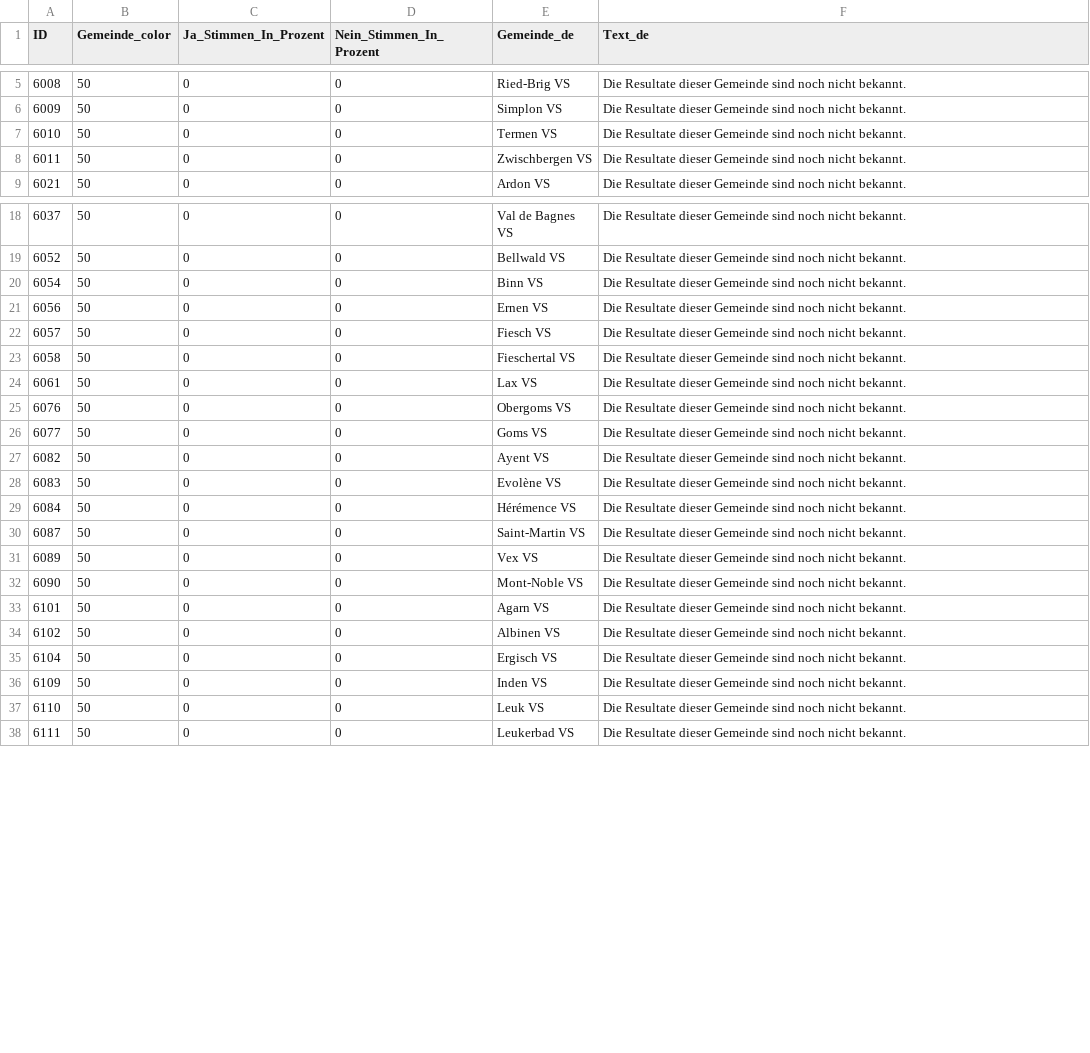
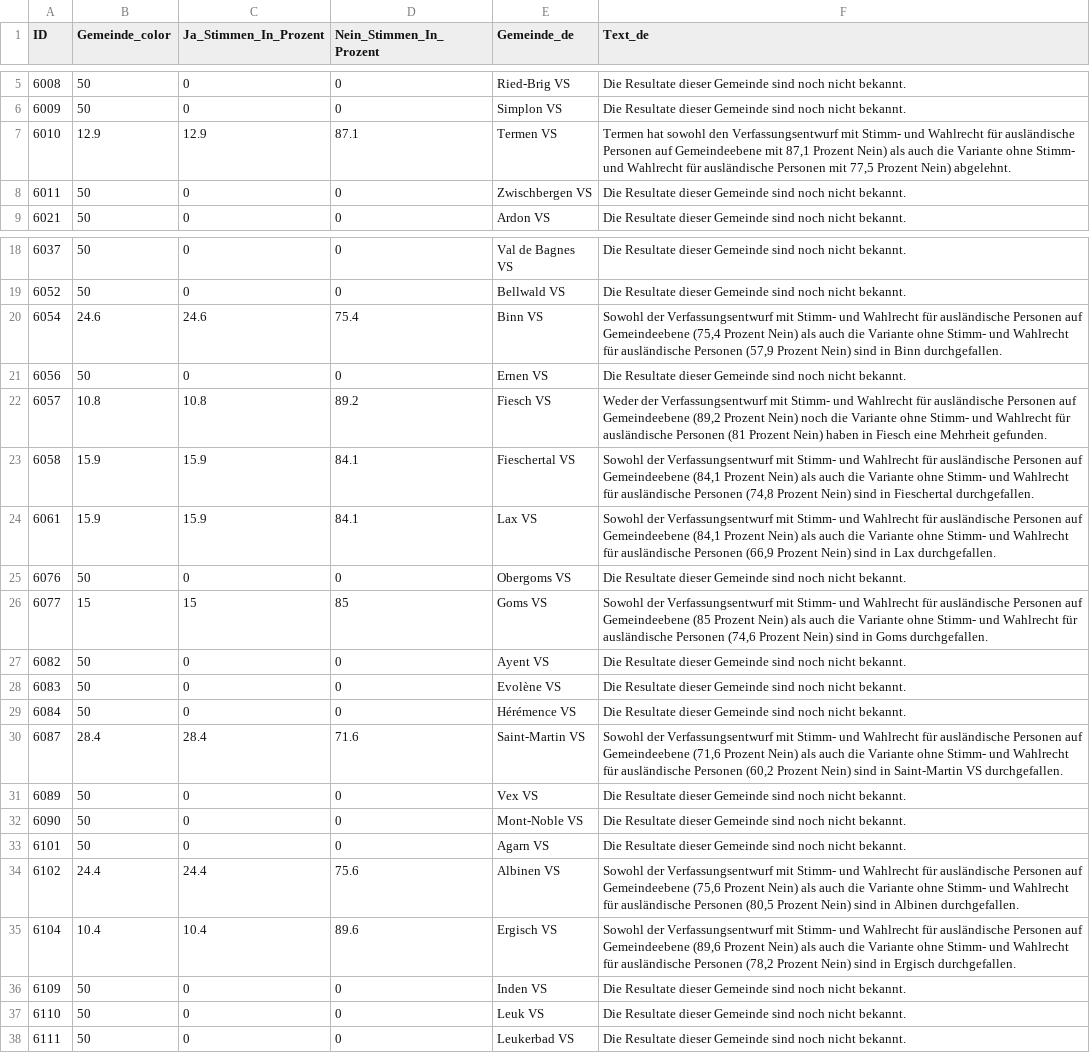
Before and after one commit to awp-finanznachrichten/lena_maerz2024, a CSV file: Output_Cantons/VS_Verfassung_dw_de.csv, drawn as a sheet; only a part is shown, gaps mark what is left out; the diff covers the shown part only.

```diff
--- a/Output_Cantons/VS_Verfassung_dw_de.csv
+++ b/Output_Cantons/VS_Verfassung_dw_de.csv
@@ -6,3 +6,3 @@
 6009,50,0,0,"Simplon VS","Die Resultate dieser Gemeinde sind noch nicht bekannt."
-6010,50,0,0,"Termen VS","Die Resultate dieser Gemeinde sind noch nicht bekannt."
+6010,12.9,12.9,87.1,"Termen VS","Termen hat sowohl den Verfassungsentwurf mit Stimm- und Wahlrecht für ausländische Personen auf Gemeindeebene mit 87,1 Prozent Nein) als auch die Variante ohne Stimm- und Wahlrecht für ausländische Personen mit 77,5 Prozent Nein) abgelehnt."
 6011,50,0,0,"Zwischbergen VS","Die Resultate dieser Gemeinde sind noch nicht bekannt."
@@ -19,9 +19,9 @@
 6052,50,0,0,"Bellwald VS","Die Resultate dieser Gemeinde sind noch nicht bekannt."
-6054,50,0,0,"Binn VS","Die Resultate dieser Gemeinde sind noch nicht bekannt."
+6054,24.6,24.6,75.4,"Binn VS","Sowohl der Verfassungsentwurf mit Stimm- und Wahlrecht für ausländische Personen auf Gemeindeebene (75,4 Prozent Nein) als auch die Variante ohne Stimm- und Wahlrecht für ausländische Personen (57,9 Prozent Nein) sind in Binn durchgefallen."
 6056,50,0,0,"Ernen VS","Die Resultate dieser Gemeinde sind noch nicht bekannt."
-6057,50,0,0,"Fiesch VS","Die Resultate dieser Gemeinde sind noch nicht bekannt."
-6058,50,0,0,"Fieschertal VS","Die Resultate dieser Gemeinde sind noch nicht bekannt."
-6061,50,0,0,"Lax VS","Die Resultate dieser Gemeinde sind noch nicht bekannt."
+6057,10.8,10.8,89.2,"Fiesch VS","Weder der Verfassungsentwurf mit Stimm- und Wahlrecht für ausländische Personen auf Gemeindeebene (89,2 Prozent Nein) noch die Variante ohne Stimm- und Wahlrecht für ausländische Personen (81 Prozent Nein) haben in Fiesch eine Mehrheit gefunden."
+6058,15.9,15.9,84.1,"Fieschertal VS","Sowohl der Verfassungsentwurf mit Stimm- und Wahlrecht für ausländische Personen auf Gemeindeebene (84,1 Prozent Nein) als auch die Variante ohne Stimm- und Wahlrecht für ausländische Personen (74,8 Prozent Nein) sind in Fieschertal durchgefallen."
+6061,15.9,15.9,84.1,"Lax VS","Sowohl der Verfassungsentwurf mit Stimm- und Wahlrecht für ausländische Personen auf Gemeindeebene (84,1 Prozent Nein) als auch die Variante ohne Stimm- und Wahlrecht für ausländische Personen (66,9 Prozent Nein) sind in Lax durchgefallen."
 6076,50,0,0,"Obergoms VS","Die Resultate dieser Gemeinde sind noch nicht bekannt."
-6077,50,0,0,"Goms VS","Die Resultate dieser Gemeinde sind noch nicht bekannt."
+6077,15,15,85,"Goms VS","Sowohl der Verfassungsentwurf mit Stimm- und Wahlrecht für ausländische Personen auf Gemeindeebene (85 Prozent Nein) als auch die Variante ohne Stimm- und Wahlrecht für ausländische Personen (74,6 Prozent Nein) sind in Goms durchgefallen."
 6082,50,0,0,"Ayent VS","Die Resultate dieser Gemeinde sind noch nicht bekannt."
@@ -29,3 +29,3 @@
 6084,50,0,0,"Hérémence VS","Die Resultate dieser Gemeinde sind noch nicht bekannt."
-6087,50,0,0,"Saint-Martin VS","Die Resultate dieser Gemeinde sind noch nicht bekannt."
+6087,28.4,28.4,71.6,"Saint-Martin VS","Sowohl der Verfassungsentwurf mit Stimm- und Wahlrecht für ausländische Personen auf Gemeindeebene (71,6 Prozent Nein) als auch die Variante ohne Stimm- und Wahlrecht für ausländische Personen (60,2 Prozent Nein) sind in Saint-Martin VS durchgefallen."
 6089,50,0,0,"Vex VS","Die Resultate dieser Gemeinde sind noch nicht bekannt."
@@ -33,4 +33,4 @@
 6101,50,0,0,"Agarn VS","Die Resultate dieser Gemeinde sind noch nicht bekannt."
-6102,50,0,0,"Albinen VS","Die Resultate dieser Gemeinde sind noch nicht bekannt."
-6104,50,0,0,"Ergisch VS","Die Resultate dieser Gemeinde sind noch nicht bekannt."
+6102,24.4,24.4,75.6,"Albinen VS","Sowohl der Verfassungsentwurf mit Stimm- und Wahlrecht für ausländische Personen auf Gemeindeebene (75,6 Prozent Nein) als auch die Variante ohne Stimm- und Wahlrecht für ausländische Personen (80,5 Prozent Nein) sind in Albinen durchgefallen."
+6104,10.4,10.4,89.6,"Ergisch VS","Sowohl der Verfassungsentwurf mit Stimm- und Wahlrecht für ausländische Personen auf Gemeindeebene (89,6 Prozent Nein) als auch die Variante ohne Stimm- und Wahlrecht für ausländische Personen (78,2 Prozent Nein) sind in Ergisch durchgefallen."
 6109,50,0,0,"Inden VS","Die Resultate dieser Gemeinde sind noch nicht bekannt."
```
Also changed, not shown: 68 edited cells elsewhere in this file, Output_Cantons/GR_AHV_Renteninitiative_dw_de.csv, Output_Cantons/VS_AHV_13Rente_dw_de.csv, 43 other files.
